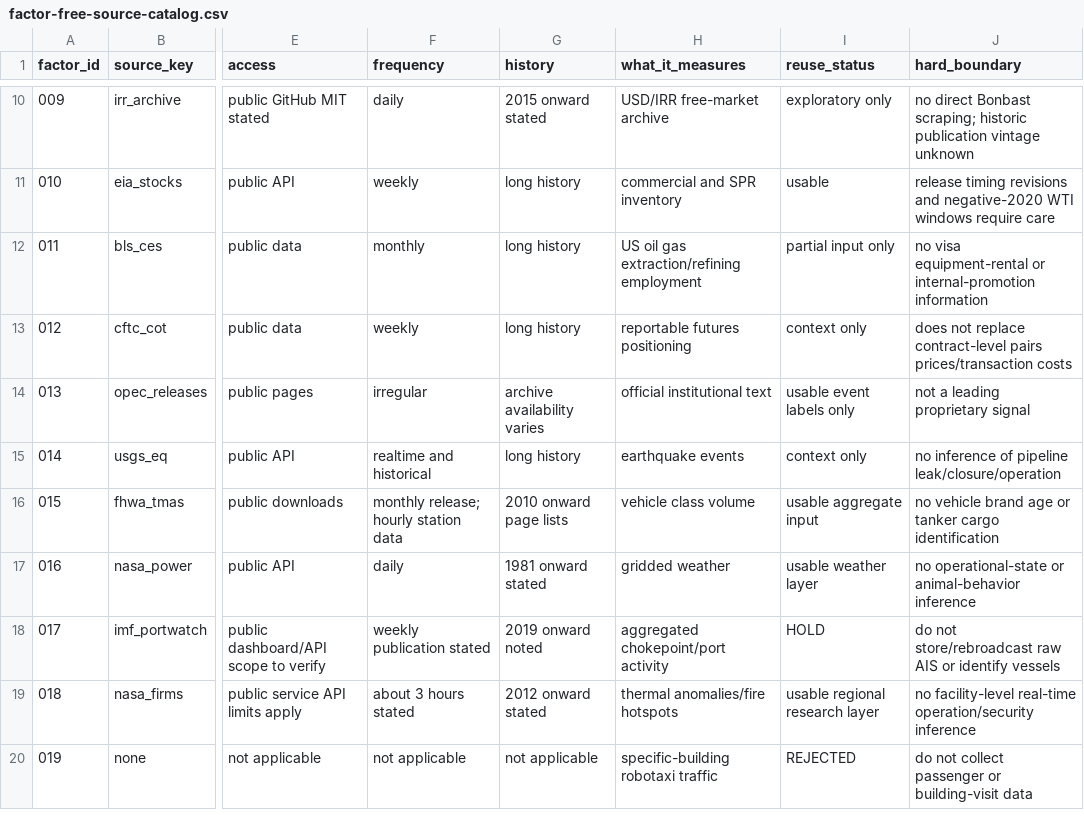
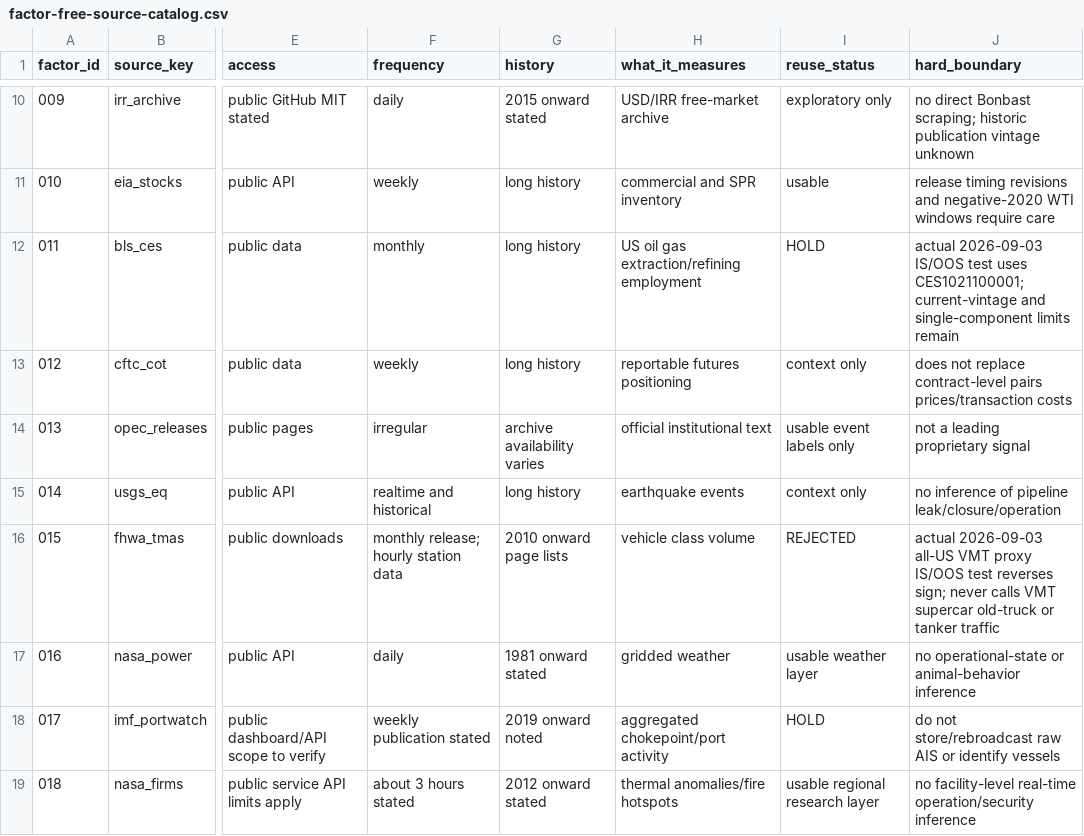
Before and after one commit to Noah-TaeHwan/ls-crude, a CSV file: research/data/factor-free-source-catalog.csv, drawn as a sheet; only a part is shown, gaps mark what is left out; the shorter side is filled out with more unchanged rows; the diff names each change by its address in the sheet, - before the commit and + after, or states it on an @@ line.

Commit message:
research: complete free data factor audit

```diff
--- a/research/data/factor-free-source-catalog.csv
+++ b/research/data/factor-free-source-catalog.csv
-I12 (reuse_status): partial input only
+I12 (reuse_status): HOLD
-J12 (hard_boundary): no visa equipment-rental or internal-promotion information
+J12 (hard_boundary): actual 2026-09-03 IS/OOS test uses CES1021100001; current-vintage and single-component limits remain
-I16 (reuse_status): usable aggregate input
+I16 (reuse_status): REJECTED
-J16 (hard_boundary): no vehicle brand age or tanker cargo identification
+J16 (hard_boundary): actual 2026-09-03 all-US VMT proxy IS/OOS test reverses sign; never calls VMT supercar old-truck or tanker traffic
```
Also changed, not shown: 9 other files.
